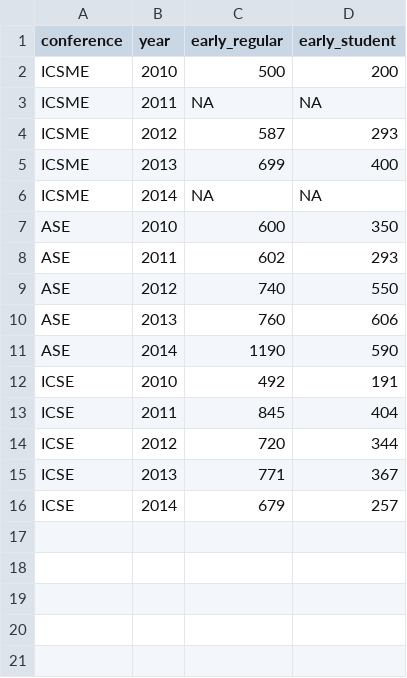
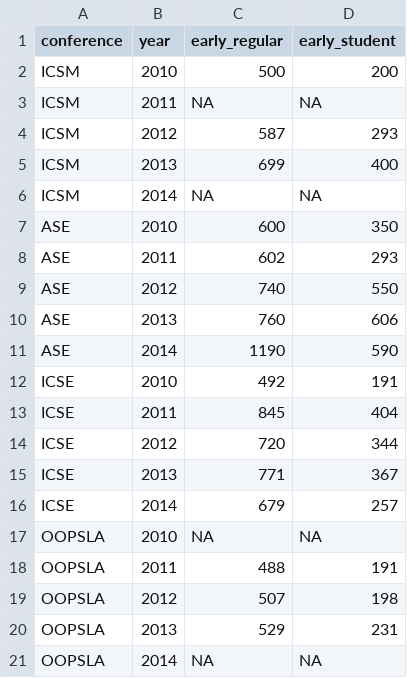
Before and after one commit to jrfaller/se_prices, a CSV file: se_prices.csv, drawn as a sheet.

Commit message:
updated readme. added prices of OOPSLA.

```diff
--- a/se_prices.csv
+++ b/se_prices.csv
@@ -1,7 +1,7 @@
 conference,year,early_regular,early_student
-ICSME,2010,500,200
-ICSME,2011,NA,NA
-ICSME,2012,587,293
-ICSME,2013,699,400
-ICSME,2014,NA,NA
+ICSM,2010,500,200
+ICSM,2011,NA,NA
+ICSM,2012,587,293
+ICSM,2013,699,400
+ICSM,2014,NA,NA
 ASE,2010,600,350
@@ -16 +16,6 @@ ICSE,2013,771,367
 ICSE,2014,679,257
+OOPSLA,2010,NA,NA
+OOPSLA,2011,488,191
+OOPSLA,2012,507,198
+OOPSLA,2013,529,231
+OOPSLA,2014,NA,NA
```
Also changed, not shown: 1 other file.
